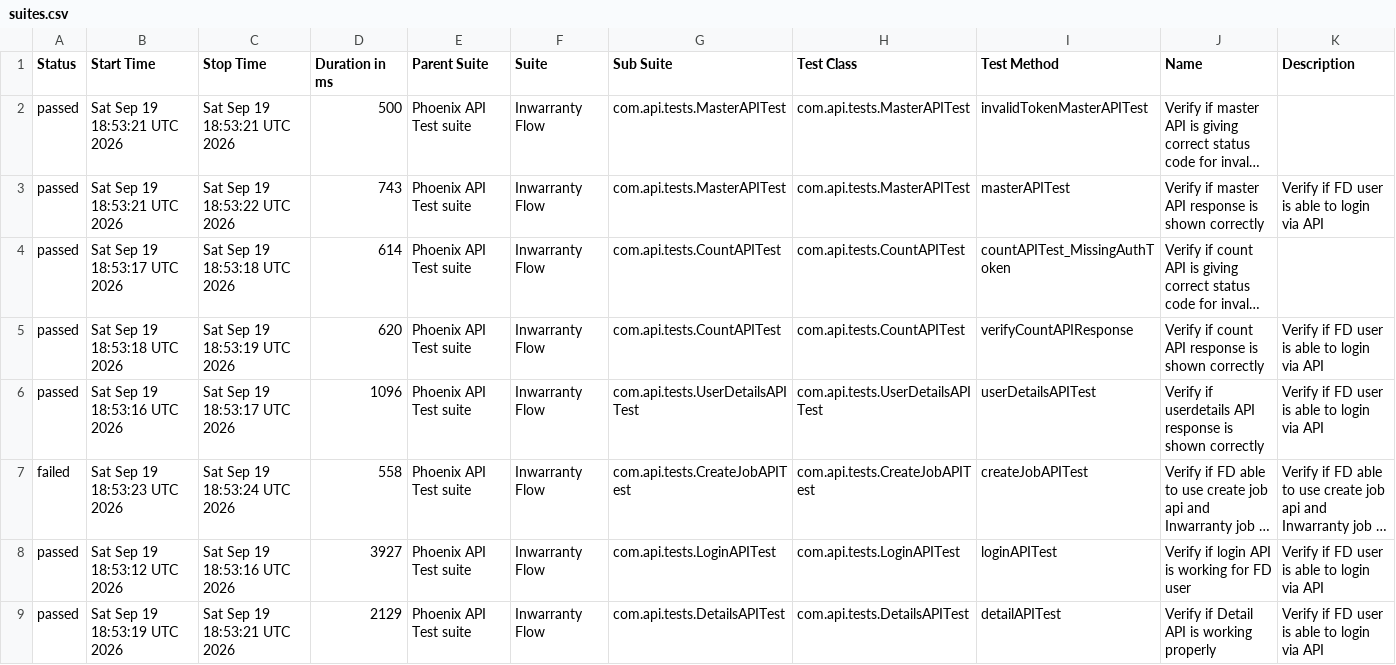
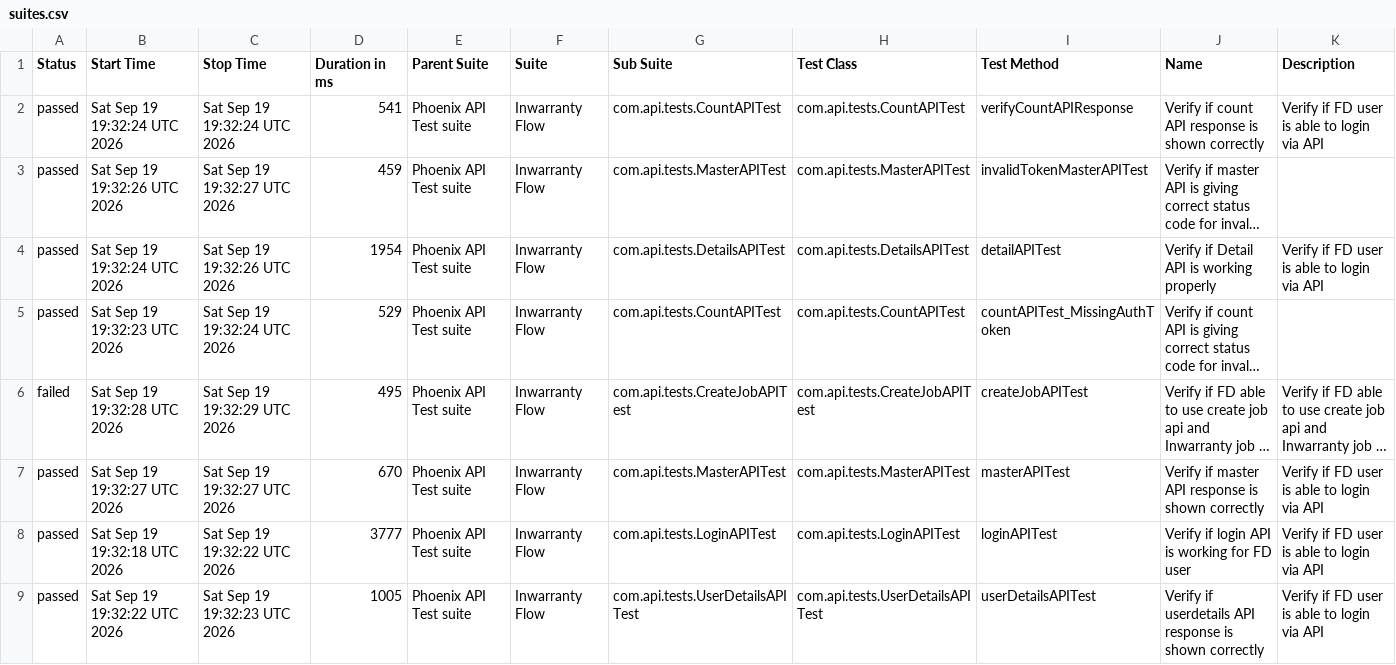
Before and after one commit to tusharS007/PhoenixTestAutomationFramework, a CSV file: data/suites.csv, drawn as a sheet; long unchanged cells end in …; removed rows and columns are numbered as before the commit, all else as after; the diff names each change by its address in the sheet, - before the commit and + after, or states it on an @@ line.

```diff
--- a/data/suites.csv
+++ b/data/suites.csv
+row 2: passed | Sat Sep 19 19:32:24 UTC 2026 | Sat Sep 19 19:32:24 UTC 2026 | 541 | Phoenix API Test suite | Inwarranty Flow | com.api.tests.CountAPITest | com.api.tests.CountAPITest | verifyCountAPIResponse | Verify if count API response is shown correctly | Verify if FD user is able to login via API
-B3 (Start Time): Sat Sep 19 18:53:21 UTC 2026
+B3 (Start Time): Sat Sep 19 19:32:26 UTC 2026
-C3 (Stop Time): Sat Sep 19 18:53:21 UTC 2026
+C3 (Stop Time): Sat Sep 19 19:32:27 UTC 2026
-D3 (Duration in ms): 500
+D3 (Duration in ms): 459
-B4 (Start Time): Sat Sep 19 18:53:21 UTC 2026
+B4 (Start Time): Sat Sep 19 19:32:24 UTC 2026
-C4 (Stop Time): Sat Sep 19 18:53:22 UTC 2026
+C4 (Stop Time): Sat Sep 19 19:32:26 UTC 2026
-D4 (Duration in ms): 743
+D4 (Duration in ms): 1954
-G4 (Sub Suite): com.api.tests.MasterAPITest
+G4 (Sub Suite): com.api.tests.DetailsAPITest
-H4 (Test Class): com.api.tests.MasterAPITest
+H4 (Test Class): com.api.tests.DetailsAPITest
-I4 (Test Method): masterAPITest
+I4 (Test Method): detailAPITest
-J4 (Name): Verify if master API response is shown correctly
+J4 (Name): Verify if Detail API is working properly
-B5 (Start Time): Sat Sep 19 18:53:17 UTC 2026
+B5 (Start Time): Sat Sep 19 19:32:23 UTC 2026
-C5 (Stop Time): Sat Sep 19 18:53:18 UTC 2026
+C5 (Stop Time): Sat Sep 19 19:32:24 UTC 2026
-D5 (Duration in ms): 614
+D5 (Duration in ms): 529
-row 5: passed | Sat Sep 19 18:53:18 UTC 2026 | Sat Sep 19 18:53:19 UTC 2026 | 620 | Phoenix API Test suite | Inwarranty Flow | com.api.tests.CountAPITest | com.api.tests.CountAPITest | verifyCountAPIResponse | Verify if count API response is shown correctly | Verify if FD user is able to login via API
-row 6: passed | Sat Sep 19 18:53:16 UTC 2026 | Sat Sep 19 18:53:17 UTC 2026 | 1096 | Phoenix API Test suite | Inwarranty Flow | com.api.tests.UserDetailsAPITest | com.api.tests.UserDetailsAPITest | userDetailsAPITest | Verify if userdetails API response is shown correctly | Verify if FD user is able to login via API
-B6 (Start Time): Sat Sep 19 18:53:23 UTC 2026
+B6 (Start Time): Sat Sep 19 19:32:28 UTC 2026
-C6 (Stop Time): Sat Sep 19 18:53:24 UTC 2026
+C6 (Stop Time): Sat Sep 19 19:32:29 UTC 2026
-D6 (Duration in ms): 558
+D6 (Duration in ms): 495
+row 7: passed | Sat Sep 19 19:32:27 UTC 2026 | Sat Sep 19 19:32:27 UTC 2026 | 670 | Phoenix API Test suite | Inwarranty Flow | com.api.tests.MasterAPITest | com.api.tests.MasterAPITest | masterAPITest | Verify if master API response is shown correctly | Verify if FD user is able to login via API
-B8 (Start Time): Sat Sep 19 18:53:12 UTC 2026
+B8 (Start Time): Sat Sep 19 19:32:18 UTC 2026
-C8 (Stop Time): Sat Sep 19 18:53:16 UTC 2026
+C8 (Stop Time): Sat Sep 19 19:32:22 UTC 2026
-D8 (Duration in ms): 3927
+D8 (Duration in ms): 3777
-B9 (Start Time): Sat Sep 19 18:53:19 UTC 2026
+B9 (Start Time): Sat Sep 19 19:32:22 UTC 2026
-C9 (Stop Time): Sat Sep 19 18:53:21 UTC 2026
+C9 (Stop Time): Sat Sep 19 19:32:23 UTC 2026
-D9 (Duration in ms): 2129
+D9 (Duration in ms): 1005
-G9 (Sub Suite): com.api.tests.DetailsAPITest
+G9 (Sub Suite): com.api.tests.UserDetailsAPITest
-H9 (Test Class): com.api.tests.DetailsAPITest
+H9 (Test Class): com.api.tests.UserDetailsAPITest
-I9 (Test Method): detailAPITest
+I9 (Test Method): userDetailsAPITest
-J9 (Name): Verify if Detail API is working properly
+J9 (Name): Verify if userdetails API response is shown correctly
```
Also changed, not shown: data/behaviors.csv, 58 other files.
